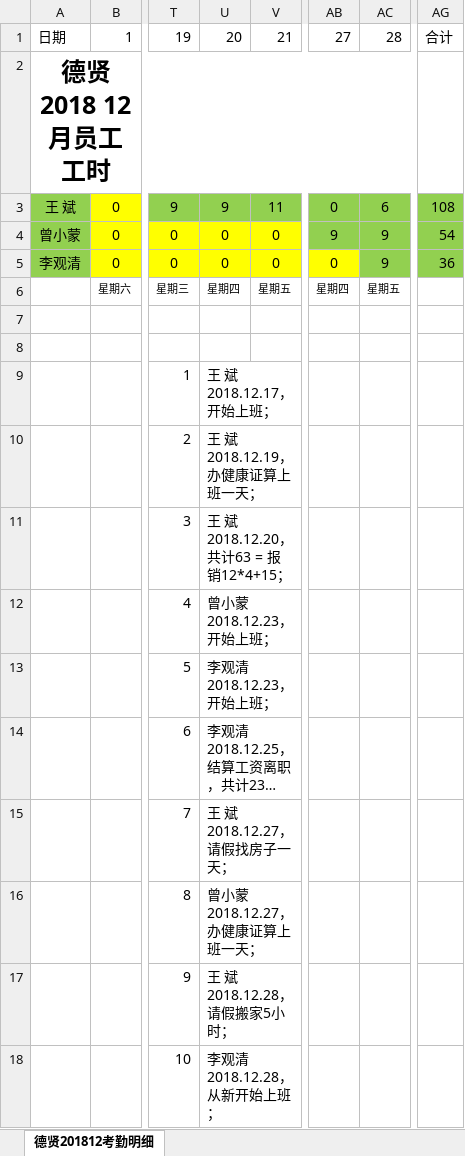
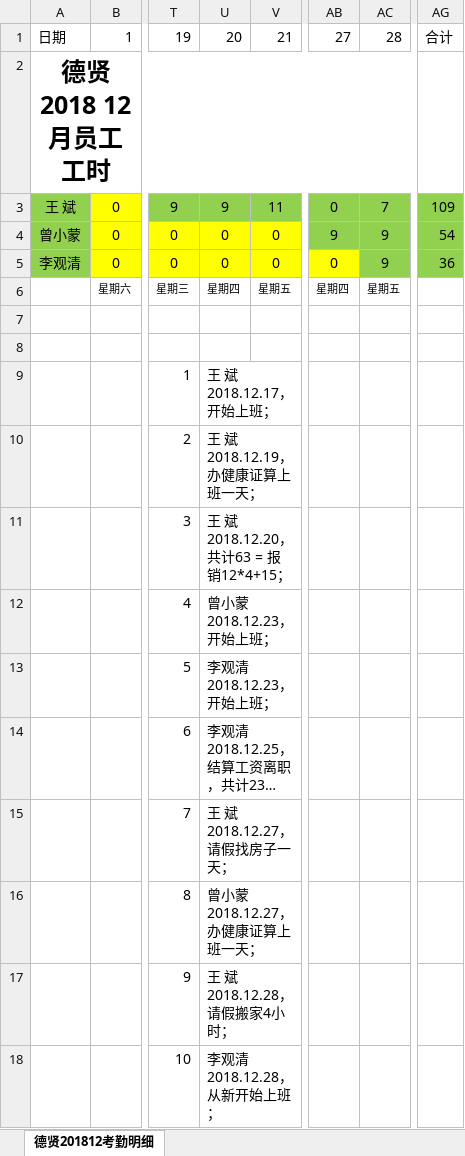
Before and after one commit to heshicaihao/Dexian, an Excel workbook: 公司文件/文档资料/201812考勤明细_德贤.xlsx, sheet 德贤201812考勤明细, drawn as a sheet; only a part is shown, gaps mark what is left out; long unchanged cells end in …; values as stored, in another font and other column widths than the file's, no borders; the diff names each change by its address in the sheet, - before the commit and + after, or states it on an @@ line.

```diff
--- a/公司文件/文档资料/201812考勤明细_德贤.xlsx (sheet 德贤201812考勤明细)
+++ b/公司文件/文档资料/201812考勤明细_德贤.xlsx (sheet 德贤201812考勤明细)
-AC3: 6
+AC3: 7
-AG3: 108
+AG3: 109
-U17: 王 斌 2018.12.28，请假搬家5小时；
+U17: 王 斌 2018.12.28，请假搬家4小时；
```
